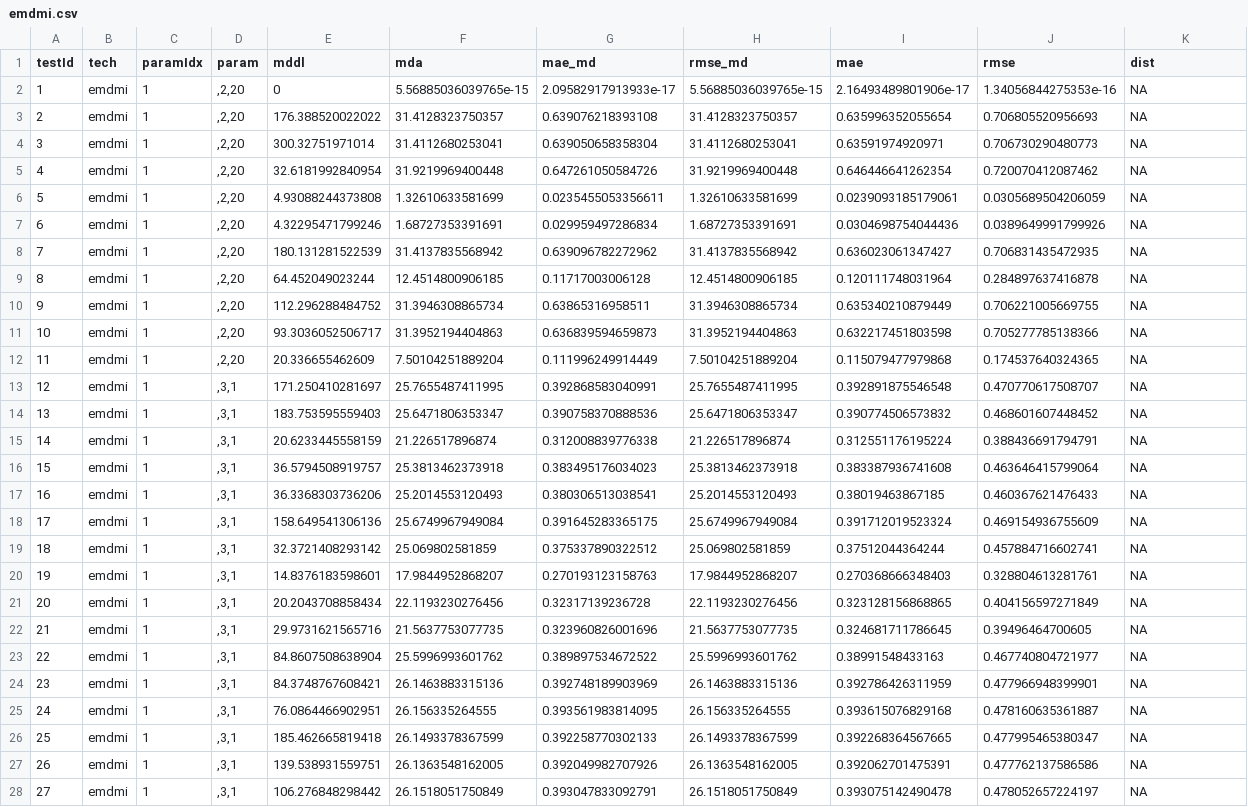
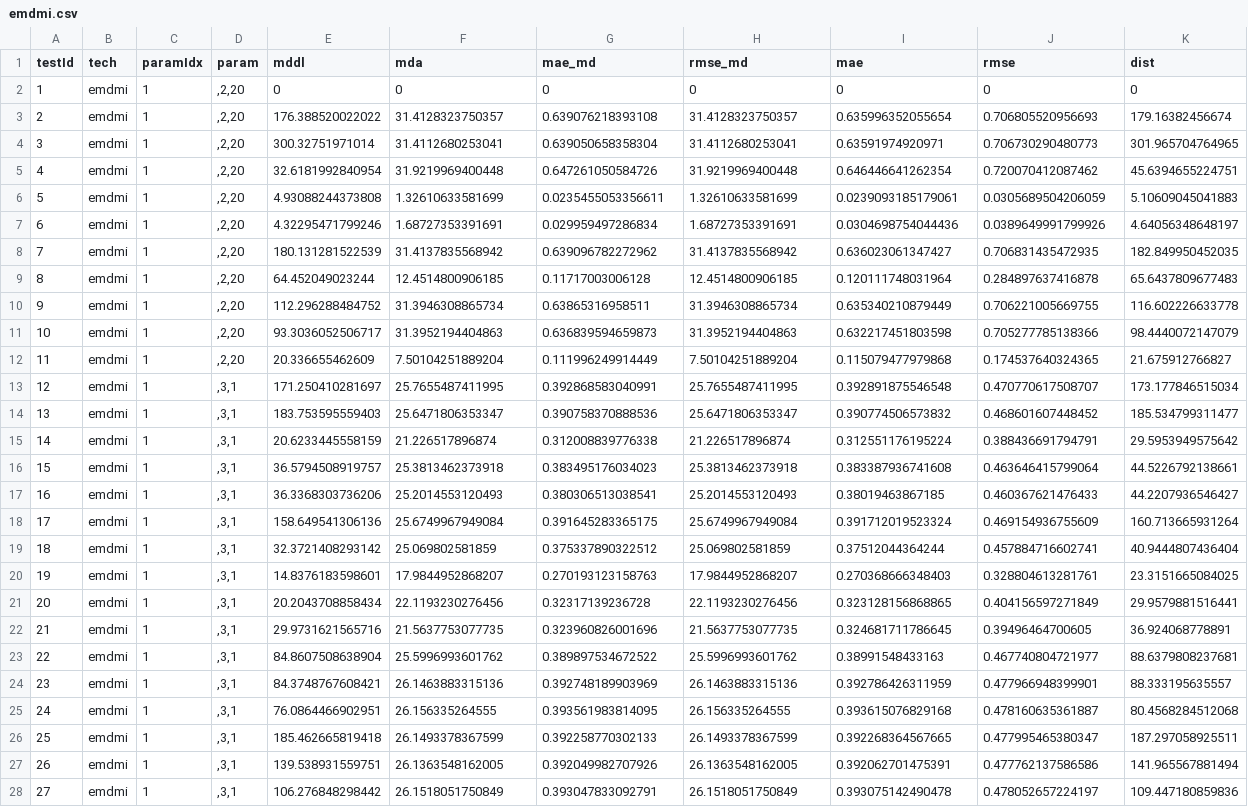
Before and after one commit to felipelageduarte/Doutorado, a CSV file: testResult/emdmi.csv, drawn as a sheet; only a part is shown; the diff covers the shown part only; the diff names each change by its address in the sheet, - before the commit and + after, or states it on an @@ line.

Commit message:
emdmi result

```diff
--- a/testResult/emdmi.csv
+++ b/testResult/emdmi.csv
-F2 (mda): 5.56885036039765e-15
+F2 (mda): 0
-G2 (mae_md): 2.09582917913933e-17
+G2 (mae_md): 0
-H2 (rmse_md): 5.56885036039765e-15
+H2 (rmse_md): 0
-I2 (mae): 2.16493489801906e-17
+I2 (mae): 0
-J2 (rmse): 1.34056844275353e-16
+J2 (rmse): 0
-K2 (dist): NA
+K2 (dist): 0
-K3 (dist): NA
+K3 (dist): 179.16382456674
-K4 (dist): NA
+K4 (dist): 301.965704764965
-K5 (dist): NA
+K5 (dist): 45.6394655224751
-K6 (dist): NA
+K6 (dist): 5.10609045041883
-K7 (dist): NA
+K7 (dist): 4.64056348648197
-K8 (dist): NA
+K8 (dist): 182.849950452035
-K9 (dist): NA
+K9 (dist): 65.6437809677483
-K10 (dist): NA
+K10 (dist): 116.602226633778
-K11 (dist): NA
+K11 (dist): 98.4440072147079
-K12 (dist): NA
+K12 (dist): 21.675912766827
-K13 (dist): NA
+K13 (dist): 173.177846515034
-K14 (dist): NA
+K14 (dist): 185.534799311477
-K15 (dist): NA
+K15 (dist): 29.5953949575642
-K16 (dist): NA
+K16 (dist): 44.5226792138661
-K17 (dist): NA
+K17 (dist): 44.2207936546427
-K18 (dist): NA
+K18 (dist): 160.713665931264
-K19 (dist): NA
+K19 (dist): 40.9444807436404
-K20 (dist): NA
+K20 (dist): 23.3151665084025
-K21 (dist): NA
+K21 (dist): 29.9579881516441
-K22 (dist): NA
+K22 (dist): 36.924068778891
-K23 (dist): NA
+K23 (dist): 88.6379808237681
-K24 (dist): NA
+K24 (dist): 88.333195635557
-K25 (dist): NA
+K25 (dist): 80.4568284512068
-K26 (dist): NA
+K26 (dist): 187.297058925511
-K27 (dist): NA
+K27 (dist): 141.965567881494
-K28 (dist): NA
+K28 (dist): 109.447180859836
```
Also changed, not shown: 28 edited cells elsewhere in this file, 55 other files.
